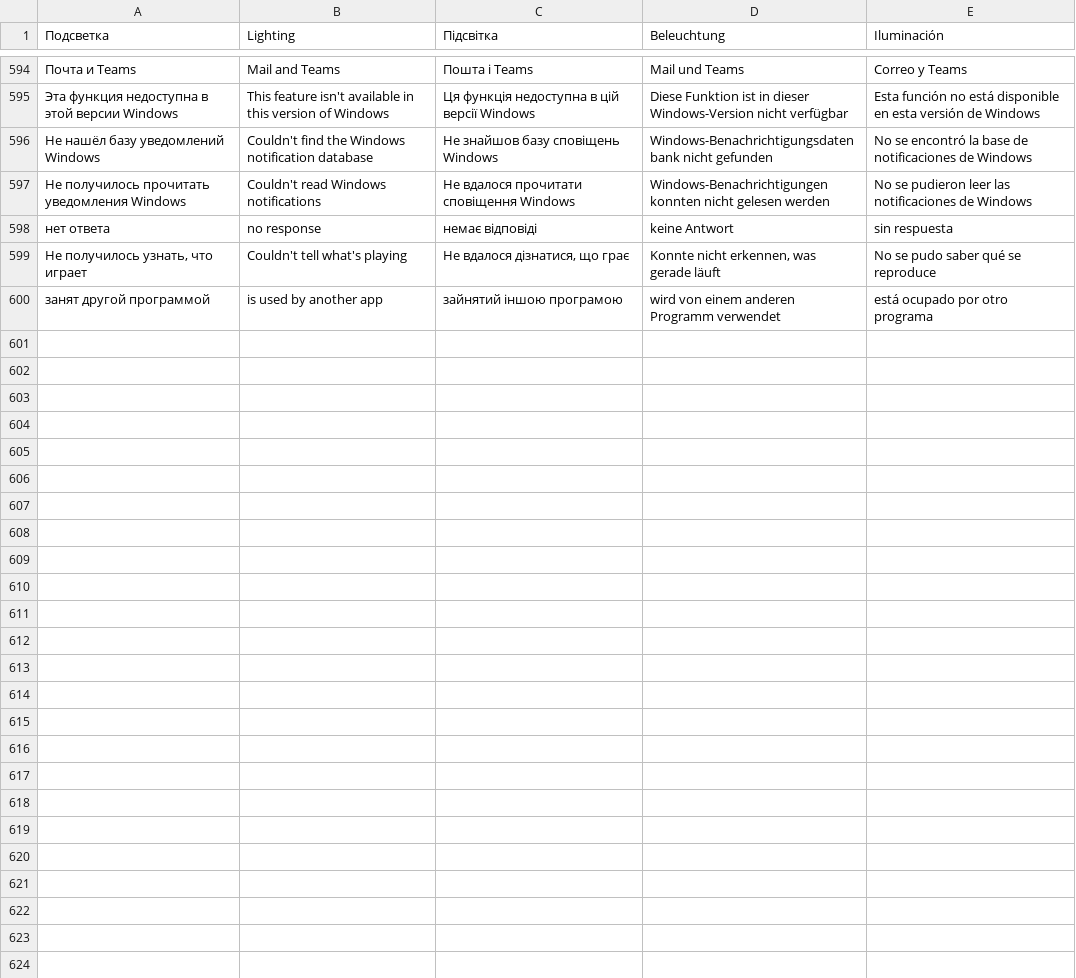
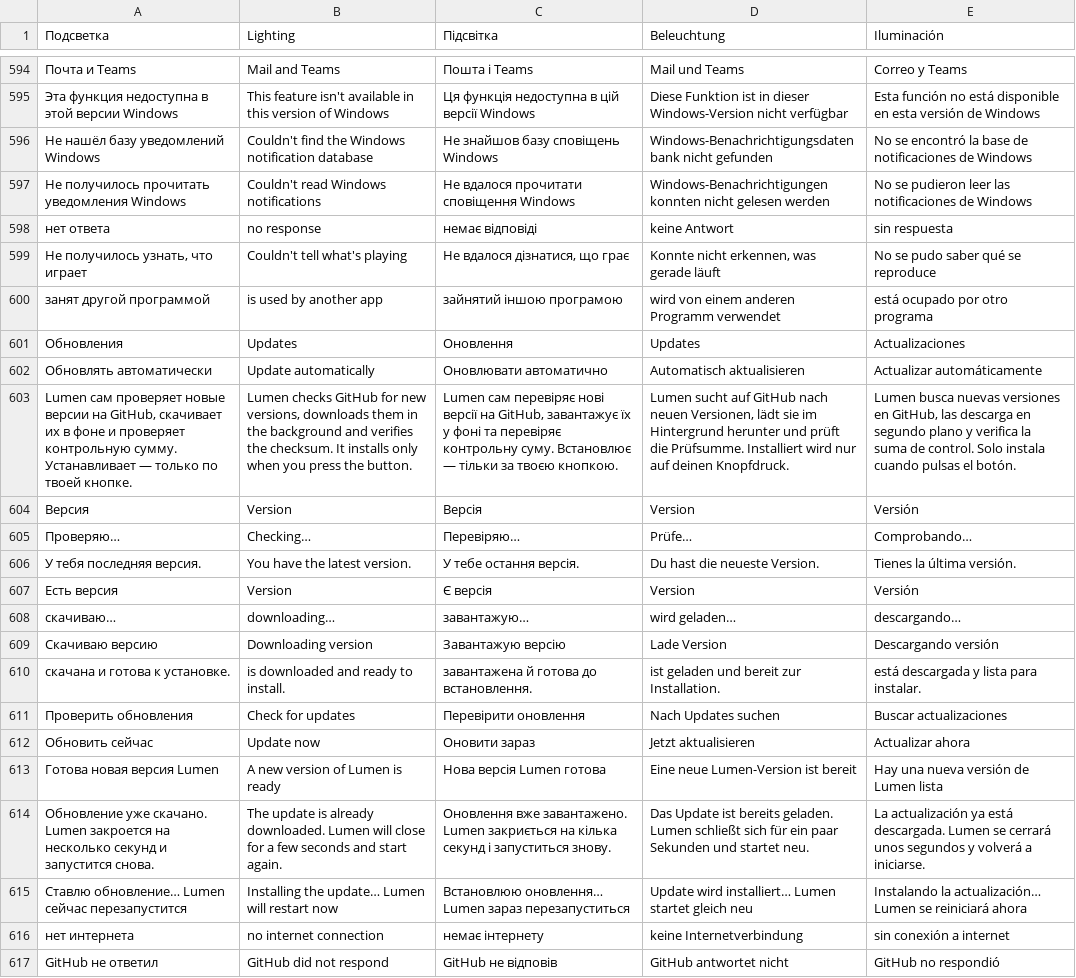
Before and after one commit to 1MPOSS1BLE228/Lumen, a TSV file: src/shared/i18n/table.tsv, drawn as a sheet; only a part is shown, gaps mark what is left out; the diff names each change by its address in the sheet, - before the commit and + after, or states it on an @@ line.

```diff
--- a/src/shared/i18n/table.tsv
+++ b/src/shared/i18n/table.tsv
+row 601: Обновления | Updates | Оновлення | Updates | Actualizaciones
+row 602: Обновлять автоматически | Update automatically | Оновлювати автоматично | Automatisch aktualisieren | Actualizar automáticamente
+row 603: Lumen сам проверяет новые версии на GitHub, скачивает их в фоне и проверяет контрольную сумму. Устанавливает — только по твоей кнопке. | Lumen checks GitHub for new versions, downloads them in the background and verifies the checksum. It installs only when you press the button. | Lumen сам перевіряє нові версії на GitHub, завантажує їх у фоні та перевіряє контрольну суму. Встановлює — тільки за твоєю кнопкою. | Lumen sucht auf GitHub nach neuen Versionen, lädt sie im Hintergrund herunter und prüft die Prüfsumme. Installiert wird nur auf deinen Knopfdruck. | Lumen busca nuevas versiones en GitHub, las descarga en segundo plano y verifica la suma de control. Solo instala cuando pulsas el botón.
+row 604: Версия | Version | Версія | Version | Versión
+row 605: Проверяю… | Checking… | Перевіряю… | Prüfe… | Comprobando…
+row 606: У тебя последняя версия. | You have the latest version. | У тебе остання версія. | Du hast die neueste Version. | Tienes la última versión.
+row 607: Есть версия | Version | Є версія | Version | Versión
+row 608: скачиваю… | downloading… | завантажую… | wird geladen… | descargando…
+row 609: Скачиваю версию | Downloading version | Завантажую версію | Lade Version | Descargando versión
+row 610: скачана и готова к установке. | is downloaded and ready to install. | завантажена й готова до встановлення. | ist geladen und bereit zur Installation. | está descargada y lista para instalar.
+row 611: Проверить обновления | Check for updates | Перевірити оновлення | Nach Updates suchen | Buscar actualizaciones
+row 612: Обновить сейчас | Update now | Оновити зараз | Jetzt aktualisieren | Actualizar ahora
+row 613: Готова новая версия Lumen | A new version of Lumen is ready | Нова версія Lumen готова | Eine neue Lumen-Version ist bereit | Hay una nueva versión de Lumen lista
+row 614: Обновление уже скачано. Lumen закроется на несколько секунд и запустится снова. | The update is already downloaded. Lumen will close for a few seconds and start again. | Оновлення вже завантажено. Lumen закриється на кілька секунд і запуститься знову. | Das Update ist bereits geladen. Lumen schließt sich für ein paar Sekunden und startet neu. | La actualización ya está descargada. Lumen se cerrará unos segundos y volverá a iniciarse.
+row 615: Ставлю обновление… Lumen сейчас перезапустится | Installing the update… Lumen will restart now | Встановлюю оновлення… Lumen зараз перезапуститься | Update wird installiert… Lumen startet gleich neu | Instalando la actualización… Lumen se reiniciará ahora
+row 616: нет интернета | no internet connection | немає інтернету | keine Internetverbindung | sin conexión a internet
+row 617: GitHub не ответил | GitHub did not respond | GitHub не відповів | GitHub antwortet nicht | GitHub no respondió
```
Also changed, not shown: 12 other files.
